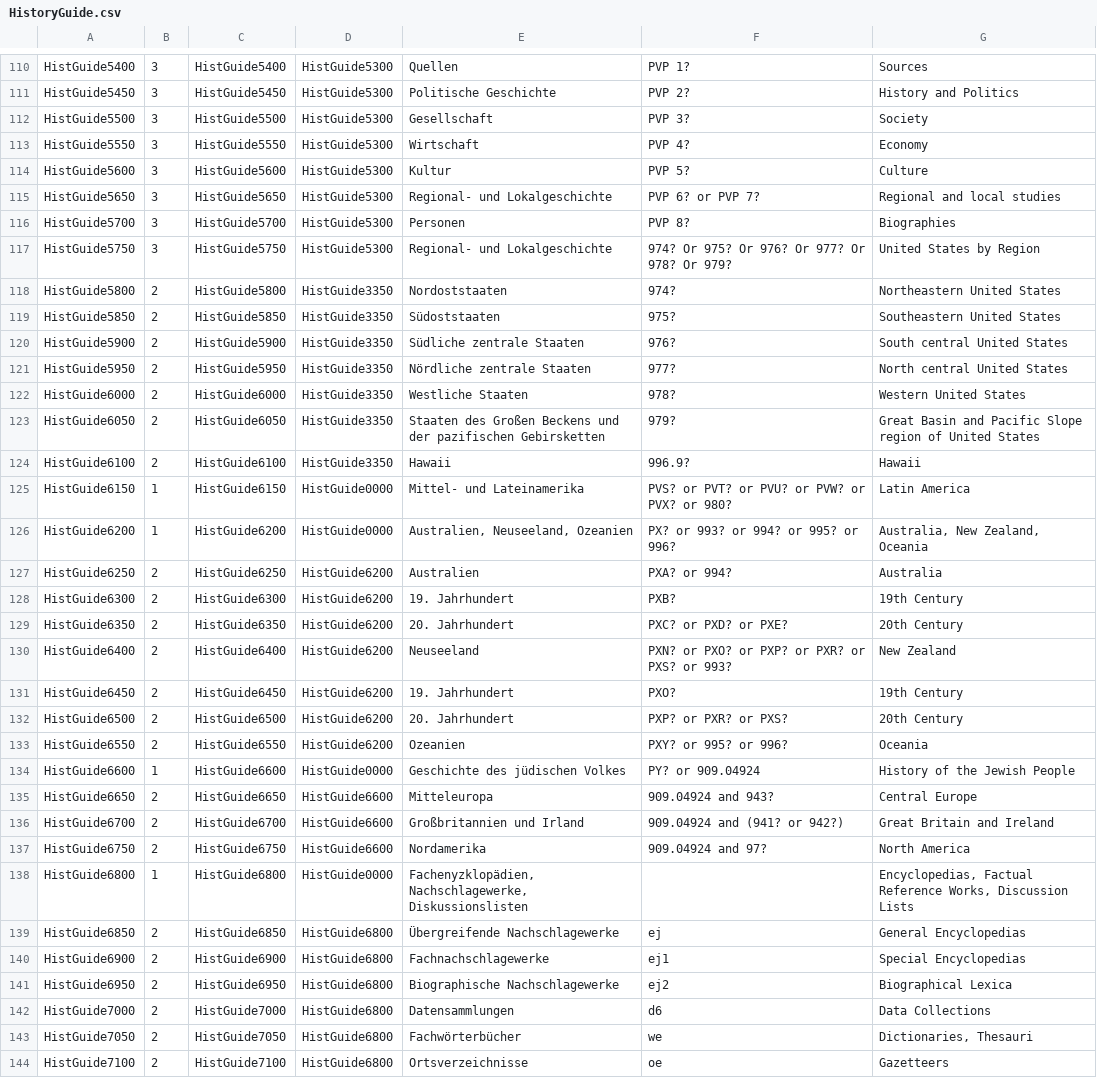
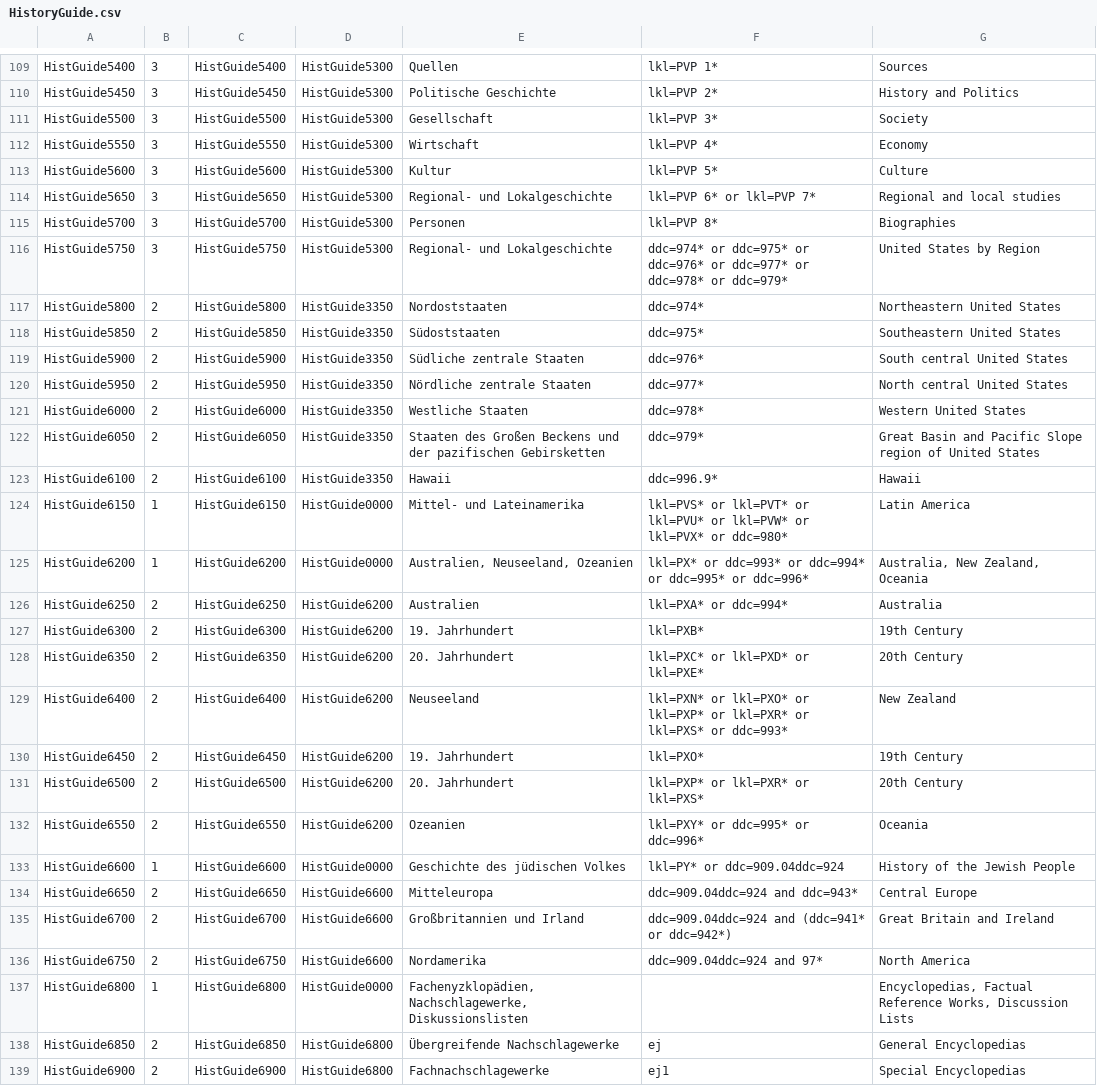
Before and after one commit to subugoe/vlibs-typo3, a CSV file: fileadmin/gok/csv/HistoryGuide.csv, drawn as a sheet; only a part is shown, gaps mark what is left out; the shorter side is filled out with more unchanged rows; addresses are those after the commit; the diff covers the shown part only; the diff names each change by its address in the sheet, - before the commit and + after, or states it on an @@ line.

```diff
--- a/fileadmin/gok/csv/HistoryGuide.csv
+++ b/fileadmin/gok/csv/HistoryGuide.csv
-F109: PVP 1?
+F109: lkl=PVP 1*
-F110: PVP 2?
+F110: lkl=PVP 2*
-F111: PVP 3?
+F111: lkl=PVP 3*
-F112: PVP 4?
+F112: lkl=PVP 4*
-F113: PVP 5?
+F113: lkl=PVP 5*
-F114: PVP 6? or PVP 7?
+F114: lkl=PVP 6* or lkl=PVP 7*
-F115: PVP 8?
+F115: lkl=PVP 8*
-F116: 974? Or 975? Or 976? Or 977? Or 978? Or 979?
+F116: ddc=974* or ddc=975* or ddc=976* or ddc=977* or ddc=978* or ddc=979*
-F117: 974?
+F117: ddc=974*
-F118: 975?
+F118: ddc=975*
-F119: 976?
+F119: ddc=976*
-F120: 977?
+F120: ddc=977*
-F121: 978?
+F121: ddc=978*
-F122: 979?
+F122: ddc=979*
-F123: 996.9?
+F123: ddc=996.9*
-F124: PVS? or PVT? or PVU? or PVW? or PVX? or 980?
+F124: lkl=PVS* or lkl=PVT* or lkl=PVU* or lkl=PVW* or lkl=PVX* or ddc=980*
-F125: PX? or 993? or 994? or 995? or 996?
+F125: lkl=PX* or ddc=993* or ddc=994* or ddc=995* or ddc=996*
-F126: PXA? or 994?
+F126: lkl=PXA* or ddc=994*
-F127: PXB?
+F127: lkl=PXB*
-F128: PXC? or PXD? or PXE?
+F128: lkl=PXC* or lkl=PXD* or lkl=PXE*
-F129: PXN? or PXO? or PXP? or PXR? or PXS? or 993?
+F129: lkl=PXN* or lkl=PXO* or lkl=PXP* or lkl=PXR* or lkl=PXS* or ddc=993*
-F130: PXO?
+F130: lkl=PXO*
-F131: PXP? or PXR? or PXS?
+F131: lkl=PXP* or lkl=PXR* or lkl=PXS*
-F132: PXY? or 995? or 996?
+F132: lkl=PXY* or ddc=995* or ddc=996*
-F133: PY? or 909.04924
+F133: lkl=PY* or ddc=909.04ddc=924
-F134: 909.04924 and 943?
+F134: ddc=909.04ddc=924 and ddc=943*
-F135: 909.04924 and (941? or 942?)
+F135: ddc=909.04ddc=924 and (ddc=941* or ddc=942*)
-F136: 909.04924 and 97?
+F136: ddc=909.04ddc=924 and 97*
```
Also changed, not shown: 1 removed row and 111 edited cells elsewhere in this file, 1 other file.
